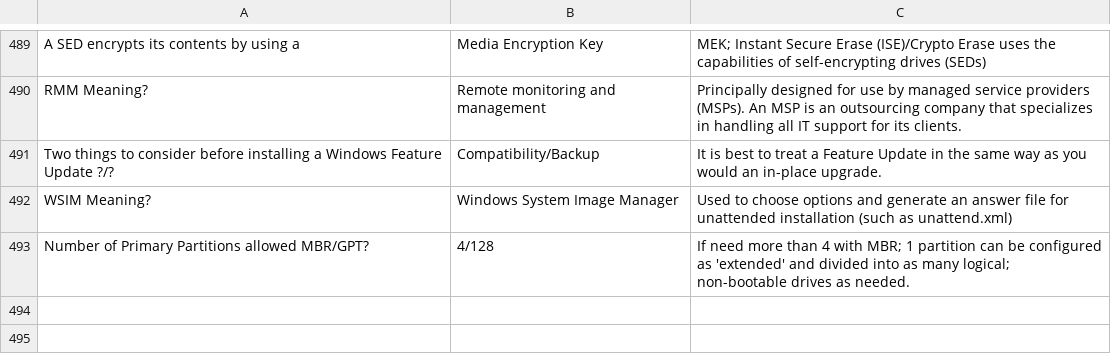
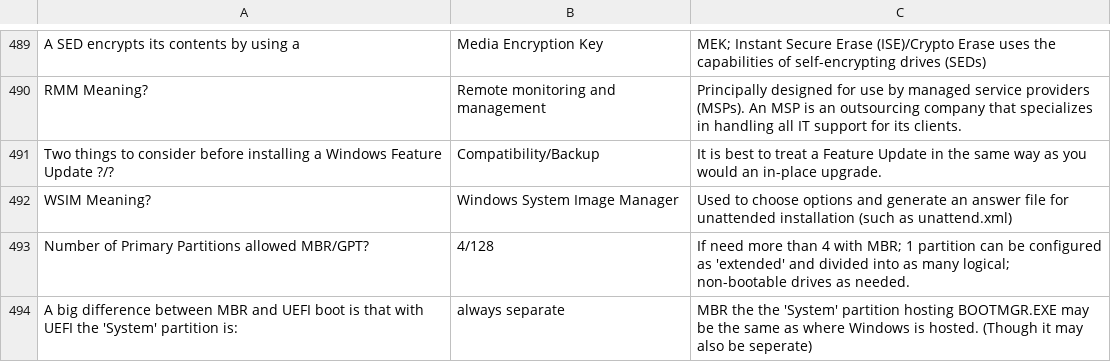
Before and after one commit to basinx/MemoryGame, a CSV file: questions.csv, drawn as a sheet; only a part is shown, gaps mark what is left out; the diff names each change by its address in the sheet, - before the commit and + after, or states it on an @@ line.

Commit message:
go

```diff
--- a/questions.csv
+++ b/questions.csv
+row 494: A big difference between MBR and UEFI boot is that with UEFI the 'System' partition is: | always separate | MBR the the 'System' partition hosting BOOTMGR.EXE may be the same as where Windows is hosted. (Though it may also be seperate)
```
